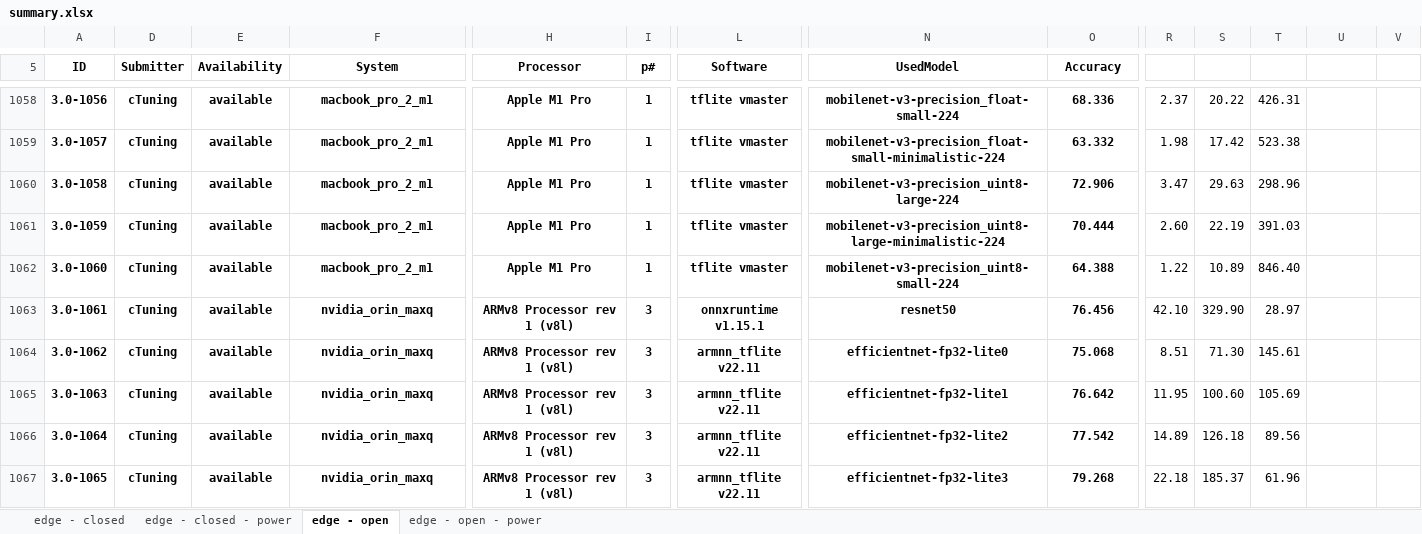
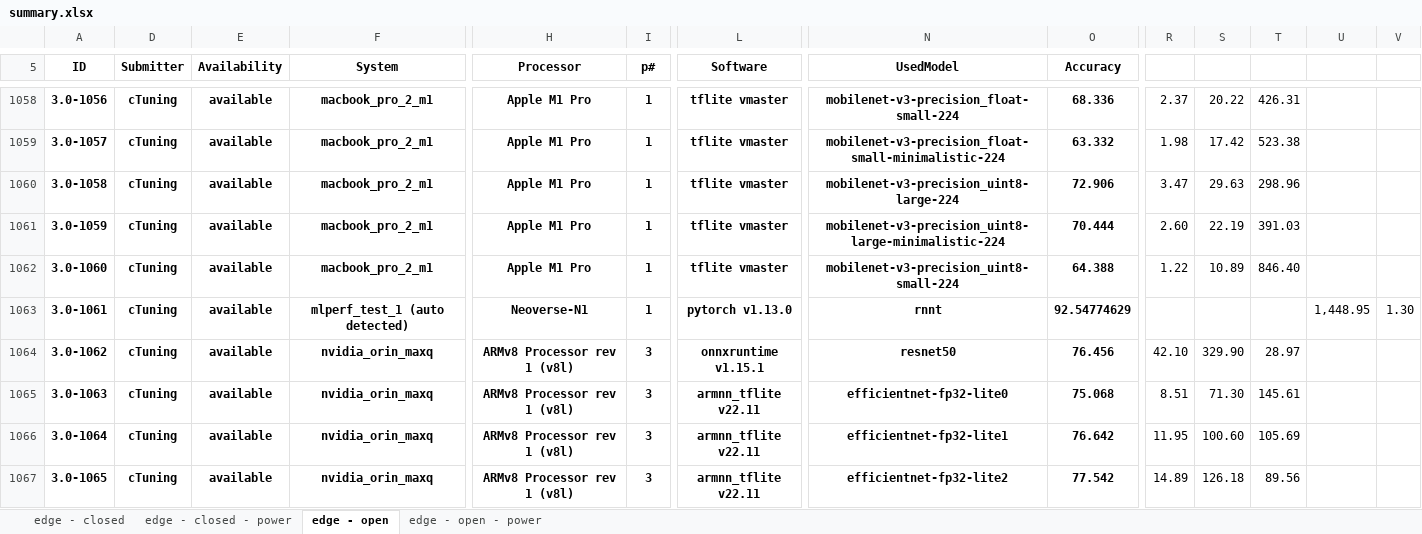
Before and after one commit to ctuning/mlperf_inference_submissions_v3.1a, an Excel workbook: summary.xlsx, sheet edge - open, drawn as a sheet; only a part is shown, gaps mark what is left out; values as stored, in another font and other column widths than the file's, no borders; conditional formats not drawn; the diff covers the shown part only; the diff names each change by its address in the sheet, - before the commit and + after, or states it on an @@ line.

```diff
--- a/summary.xlsx (sheet edge - open)
+++ b/summary.xlsx (sheet edge - open)
-F1063 (System): nvidia_orin_maxq
+F1063 (System): mlperf_test_1 (auto detected)
-H1063 (Processor): ARMv8 Processor rev 1 (v8l)
+H1063 (Processor): Neoverse-N1
-I1063 (p#): 3
+I1063 (p#): 1
-L1063 (Software): onnxruntime v1.15.1
+L1063 (Software): pytorch v1.13.0
-N1063 (UsedModel): resnet50
+N1063 (UsedModel): rnnt
-O1063 (Accuracy): 76.456
+O1063 (Accuracy): 92.54774629
-R1063: 42.10
+R1063: (empty)
-S1063: 329.90
+S1063: (empty)
-T1063: 28.97
+T1063: (empty)
-U1063: (empty)
+U1063: 1,448.95
-V1063: (empty)
+V1063: 1.30
-L1064 (Software): armnn_tflite v22.11
+L1064 (Software): onnxruntime v1.15.1
-N1064 (UsedModel): efficientnet-fp32-lite0
+N1064 (UsedModel): resnet50
-O1064 (Accuracy): 75.068
+O1064 (Accuracy): 76.456
-R1064: 8.51
+R1064: 42.10
-S1064: 71.30
+S1064: 329.90
-T1064: 145.61
+T1064: 28.97
-N1065 (UsedModel): efficientnet-fp32-lite1
+N1065 (UsedModel): efficientnet-fp32-lite0
-O1065 (Accuracy): 76.642
+O1065 (Accuracy): 75.068
-R1065: 11.95
+R1065: 8.51
-S1065: 100.60
+S1065: 71.30
-T1065: 105.69
+T1065: 145.61
-N1066 (UsedModel): efficientnet-fp32-lite2
+N1066 (UsedModel): efficientnet-fp32-lite1
-O1066 (Accuracy): 77.542
+O1066 (Accuracy): 76.642
-R1066: 14.89
+R1066: 11.95
-S1066: 126.18
+S1066: 100.60
-T1066: 89.56
+T1066: 105.69
-N1067 (UsedModel): efficientnet-fp32-lite3
+N1067 (UsedModel): efficientnet-fp32-lite2
-O1067 (Accuracy): 79.268
+O1067 (Accuracy): 77.542
-R1067: 22.18
+R1067: 14.89
-S1067: 185.37
+S1067: 126.18
-T1067: 61.96
+T1067: 89.56
```
Also changed, not shown: 1 added row, 1610 edited cells and merged cells elsewhere in this sheet, sheet edge - open - power, formulas that keep their value, hidden cells, 4 other files.
